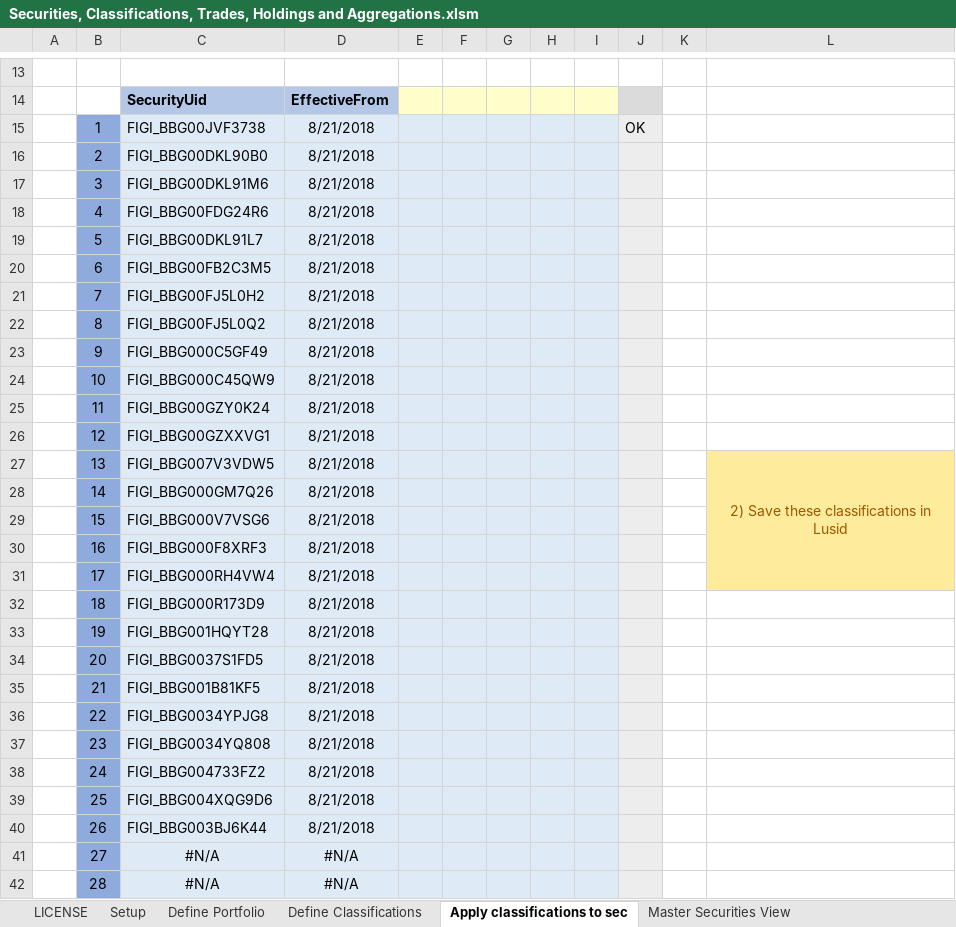
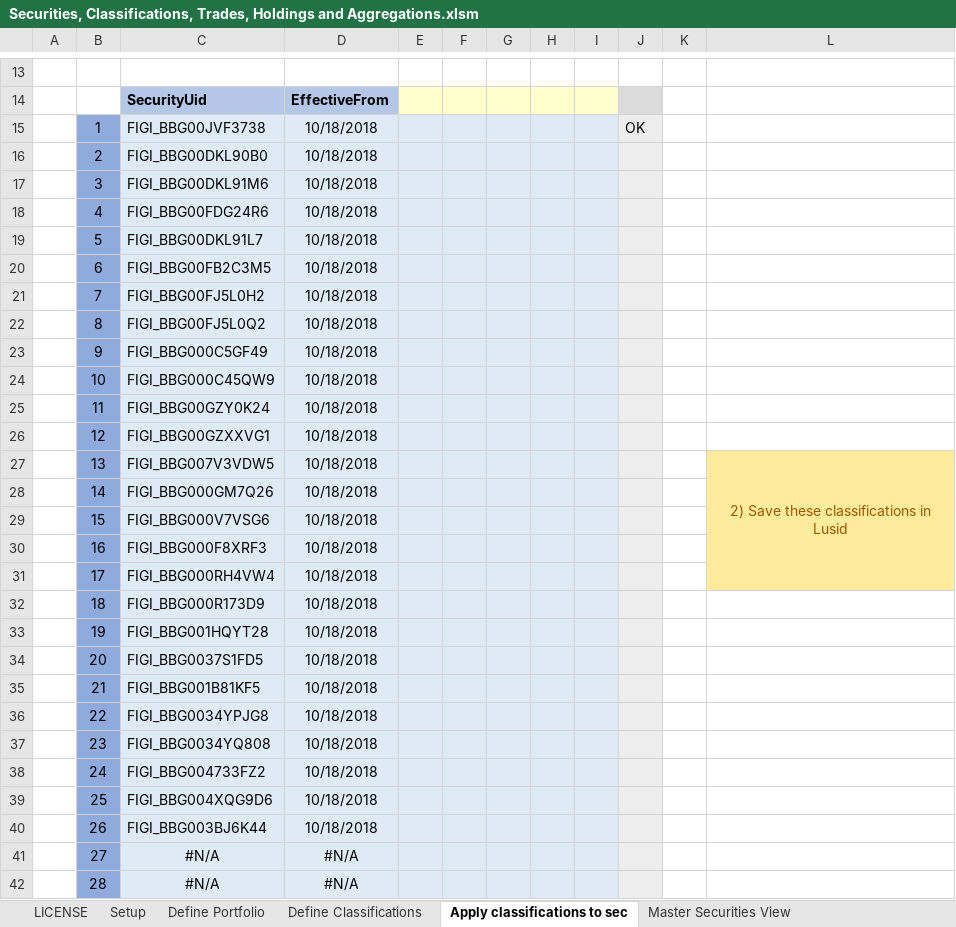
Before and after one commit to finbourne/sample-excel, an Excel workbook: Securities, Classifications, Trades, Holdings and Aggregations.xlsm, sheet Apply classifications to sec, drawn as a sheet; only a part is shown, gaps mark what is left out; values as stored, in another font and other column widths than the file's, no borders; charts and pictures not drawn; the diff names each change by its address in the sheet, - before the commit and + after, or states it on an @@ line.

```diff
--- a/Securities, Classifications, Trades, Holdings and Aggregations.xlsm (sheet Apply classifications to sec)
+++ b/Securities, Classifications, Trades, Holdings and Aggregations.xlsm (sheet Apply classifications to sec)
-D15:D40: 8/21/2018
+D15:D40: 10/18/2018
```
Also changed, not shown: sheet Add Trades On Security, sheet Define Portfolio, sheet Define Classifications, sheet Setup, sheet Setup Analytics, sheet Aggregation, 5 more sheets, formulas that keep their value, charts or pictures.
